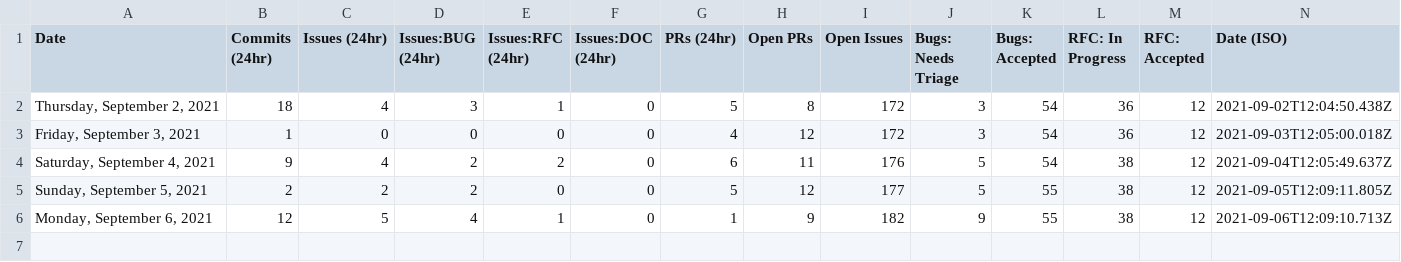
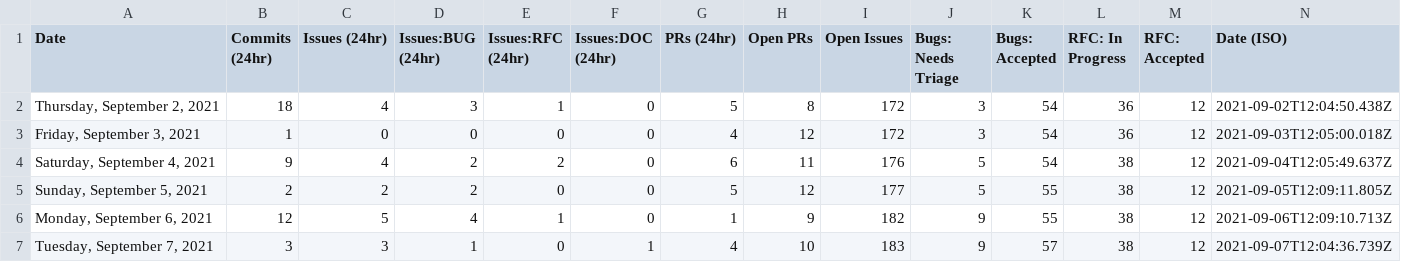
Before and after one commit to glasnost4g/astro, a CSV file: scripts/stats/stats.csv, drawn as a sheet; the diff names each change by its address in the sheet, - before the commit and + after, or states it on an @@ line.

```diff
--- a/scripts/stats/stats.csv
+++ b/scripts/stats/stats.csv
+row 7: Tuesday, September 7, 2021 | 3 | 3 | 1 | 0 | 1 | 4 | 10 | 183 | 9 | 57 | 38 | 12 | 2021-09-07T12:04:36.739Z
```
